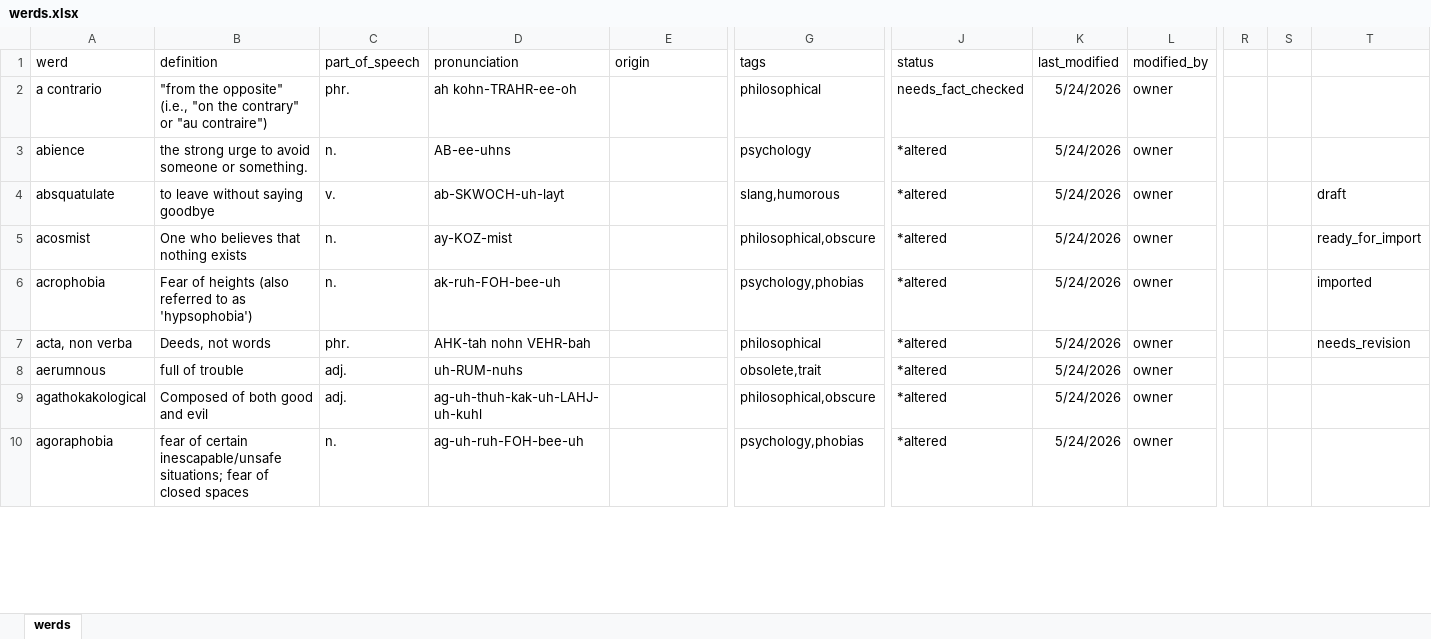
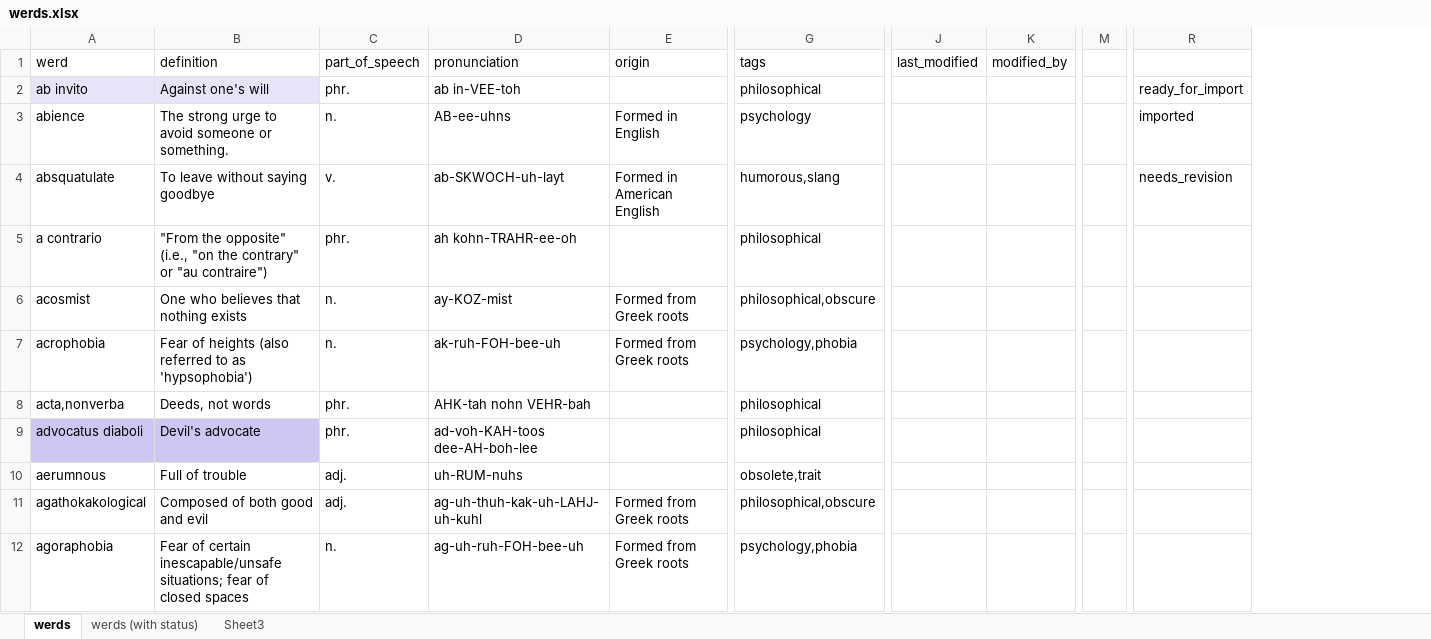
Before and after one commit to aliceuntamed/werdnerd_web, an Excel workbook: doc/werds.xlsx, sheet werds, drawn as a sheet; only a part is shown, gaps mark what is left out; values as stored, in another font and other column widths than the file's, no borders; conditional formats and table styles not drawn; removed rows and columns are numbered as before the commit, all else as after; rows hold the shown columns only; the diff covers the shown part only; the diff names each change by its address in the sheet, - before the commit and + after, or states it on an @@ line.

```diff
--- a/doc/werds.xlsx (sheet werds)
+++ b/doc/werds.xlsx (sheet werds)
+sheet tab: werds (with status)
+sheet tab: Sheet3
-column J (status), rows 3-10: all *altered
+column M, empty
-column R, empty
-column S, empty
-row 2: a contrario | "from the opposite" (i.e., "on the contrary" or "au contraire") | phr. | ah kohn-TRAHR-ee-oh |  | philosophical | needs_fact_checked | 5/24/2026 | owner
+row 2: ab invito | Against one's will | phr. | ab in-VEE-toh |  | philosophical |  |  |  | ready_for_import
-B3 (definition): the strong urge…
+B3 (definition): The strong urge…
-E3 (origin): (empty)
+E3 (origin): Formed in English
-J3:J4 (last_modified): 5/24/2026
+J3:J4 (last_modified): (empty)
-K3:K4 (modified_by): owner
+K3:K4 (modified_by): (empty)
-R3: (empty)
+R3: imported
-B4 (definition): to leave without saying goodbye
+B4 (definition): To leave without saying goodbye
-E4 (origin): (empty)
+E4 (origin): Formed in American English
-G4 (tags): slang,humorous
+G4 (tags): humorous,slang
-R4: draft
+R4: needs_revision
+row 5: a contrario | "From the opposite" (i.e., "on the contrary" or "au contraire") | phr. | ah kohn-TRAHR-ee-oh |  | philosophical
-E6:E7 (origin): (empty)
+E6:E7 (origin): Formed from Greek roots
-J6:J8 (last_modified): 5/24/2026
+J6:J8 (last_modified): (empty)
-K6:K8 (modified_by): owner
+K6:K8 (modified_by): (empty)
-R6: ready_for_import
+R6: (empty)
-G7 (tags): psychology,phobias
+G7 (tags): psychology,phobia
-R7: imported
+R7: (empty)
-A8 (werd): acta, non verba
+A8 (werd): acta,nonverba
-R8: needs_revision
+R8: (empty)
+row 9: advocatus diaboli | Devil's advocate | phr. | ad-voh-KAH-toos dee-AH-boh-lee |  | philosophical
-B10 (definition): full of trouble
+B10 (definition): Full of trouble
-J10:J12 (last_modified): 5/24/2026
+J10:J12 (last_modified): (empty)
-K10:K12 (modified_by): owner
+K10:K12 (modified_by): (empty)
-E11:E12 (origin): (empty)
+E11:E12 (origin): Formed from Greek roots
-B12 (definition): fear of certain…
+B12 (definition): Fear of certain…
-G12 (tags): psychology,phobias
+G12 (tags): psychology,phobia
```
Also changed, not shown: 125 added rows, 2 removed rows, 834 edited cells and cell formats elsewhere in this sheet, 5 other files.
